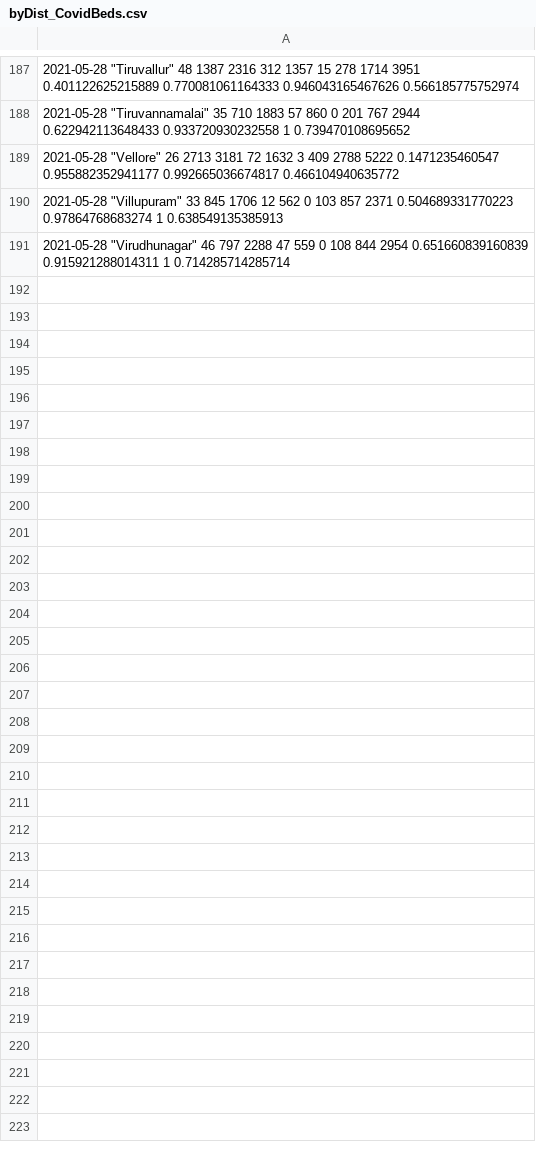
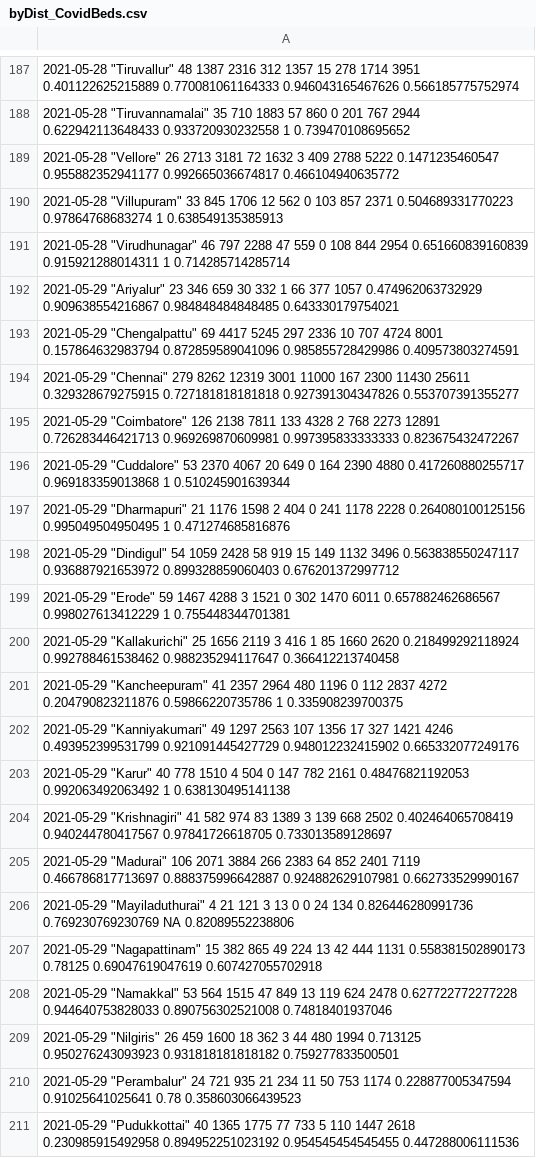
Before and after one commit to aruncps/TN_Beds, a CSV file: byDist_CovidBeds.csv, drawn as a sheet; only a part is shown, gaps mark what is left out; the diff covers the shown part only; the diff names each change by its address in the sheet, - before the commit and + after, or states it on an @@ line.

Commit message:
Data refresh May 30, 2021

```diff
--- a/byDist_CovidBeds.csv
+++ b/byDist_CovidBeds.csv
+row 192: 2021-05-29 "Ariyalur" 23 346 659 30 332 1 66 377 1057 0.474962063732929 0.909638554216867 0.984848484848485 0.643330179754021
+row 193: 2021-05-29 "Chengalpattu" 69 4417 5245 297 2336 10 707 4724 8001 0.157864632983794 0.872859589041096 0.985855728429986 0.409573803274591
+row 194: 2021-05-29 "Chennai" 279 8262 12319 3001 11000 167 2300 11430 25611 0.329328679275915 0.727181818181818 0.927391304347826 0.553707391355277
+row 195: 2021-05-29 "Coimbatore" 126 2138 7811 133 4328 2 768 2273 12891 0.726283446421713 0.969269870609981 0.997395833333333 0.823675432472267
+row 196: 2021-05-29 "Cuddalore" 53 2370 4067 20 649 0 164 2390 4880 0.417260880255717 0.969183359013868 1 0.510245901639344
+row 197: 2021-05-29 "Dharmapuri" 21 1176 1598 2 404 0 241 1178 2228 0.264080100125156 0.995049504950495 1 0.471274685816876
+row 198: 2021-05-29 "Dindigul" 54 1059 2428 58 919 15 149 1132 3496 0.563838550247117 0.936887921653972 0.899328859060403 0.676201372997712
+row 199: 2021-05-29 "Erode" 59 1467 4288 3 1521 0 302 1470 6011 0.657882462686567 0.998027613412229 1 0.755448344701381
+row 200: 2021-05-29 "Kallakurichi" 25 1656 2119 3 416 1 85 1660 2620 0.218499292118924 0.992788461538462 0.988235294117647 0.366412213740458
+row 201: 2021-05-29 "Kancheepuram" 41 2357 2964 480 1196 0 112 2837 4272 0.204790823211876 0.59866220735786 1 0.335908239700375
+row 202: 2021-05-29 "Kanniyakumari" 49 1297 2563 107 1356 17 327 1421 4246 0.493952399531799 0.921091445427729 0.948012232415902 0.665332077249176
+row 203: 2021-05-29 "Karur" 40 778 1510 4 504 0 147 782 2161 0.48476821192053 0.992063492063492 1 0.638130495141138
+row 204: 2021-05-29 "Krishnagiri" 41 582 974 83 1389 3 139 668 2502 0.402464065708419 0.940244780417567 0.97841726618705 0.733013589128697
+row 205: 2021-05-29 "Madurai" 106 2071 3884 266 2383 64 852 2401 7119 0.466786817713697 0.888375996642887 0.924882629107981 0.662733529990167
+row 206: 2021-05-29 "Mayiladuthurai" 4 21 121 3 13 0 0 24 134 0.826446280991736 0.769230769230769 NA 0.82089552238806
+row 207: 2021-05-29 "Nagapattinam" 15 382 865 49 224 13 42 444 1131 0.558381502890173 0.78125 0.69047619047619 0.607427055702918
+row 208: 2021-05-29 "Namakkal" 53 564 1515 47 849 13 119 624 2478 0.627722772277228 0.944640753828033 0.890756302521008 0.74818401937046
+row 209: 2021-05-29 "Nilgiris" 26 459 1600 18 362 3 44 480 1994 0.713125 0.950276243093923 0.931818181818182 0.759277833500501
+row 210: 2021-05-29 "Perambalur" 24 721 935 21 234 11 50 753 1174 0.228877005347594 0.91025641025641 0.78 0.358603066439523
+row 211: 2021-05-29 "Pudukkottai" 40 1365 1775 77 733 5 110 1447 2618 0.230985915492958 0.894952251023192 0.954545454545455 0.447288006111536
```
Also changed, not shown: 18 added rows elsewhere in this file, 6 other files.
